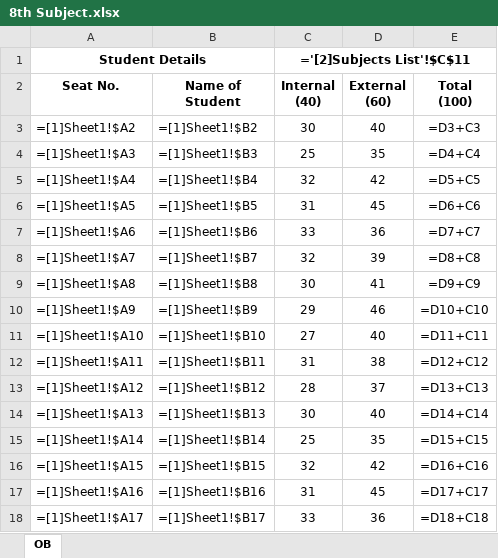
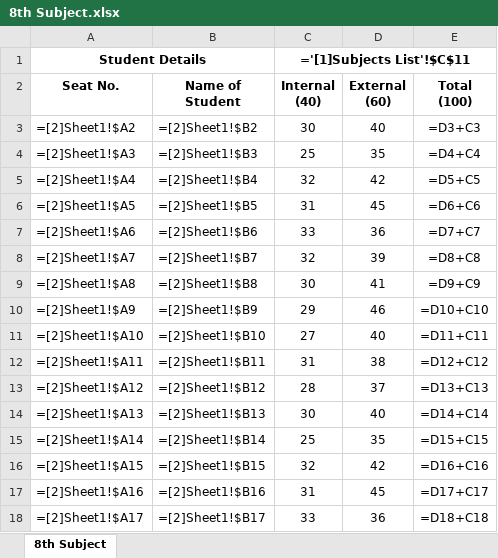
Before and after one commit to abhishekchitnis/ACMaS, an Excel workbook: Batch 2018-20/Sem 1/8th Subject.xlsx, sheet 8th Subject, drawn as a sheet; only a part is shown; values as stored, in another font and other column widths than the file's, no borders; formulas are shown in place of their values; conditional formats not drawn; the diff covers the shown part only; the diff names each change by its address in the sheet, - before the commit and + after, or states it on an @@ line.

```diff
--- a/Batch 2018-20/Sem 1/8th Subject.xlsx (sheet 8th Subject)
+++ b/Batch 2018-20/Sem 1/8th Subject.xlsx (sheet 8th Subject)
-sheet tab: OB
+sheet tab: 8th Subject
-C1 (Internal (40)): ='[2]Subjects List'!$C$11
+C1 (Internal (40)): ='[1]Subjects List'!$C$11
-A3 (Seat No.): =[1]Sheet1!$A2
+A3 (Seat No.): =[2]Sheet1!$A2
-B3 (Name of Student): =[1]Sheet1!$B2
+B3 (Name of Student): =[2]Sheet1!$B2
-A4 (Seat No.): =[1]Sheet1!$A3
+A4 (Seat No.): =[2]Sheet1!$A3
-B4 (Name of Student): =[1]Sheet1!$B3
+B4 (Name of Student): =[2]Sheet1!$B3
-A5 (Seat No.): =[1]Sheet1!$A4
+A5 (Seat No.): =[2]Sheet1!$A4
-B5 (Name of Student): =[1]Sheet1!$B4
+B5 (Name of Student): =[2]Sheet1!$B4
-A6 (Seat No.): =[1]Sheet1!$A5
+A6 (Seat No.): =[2]Sheet1!$A5
-B6 (Name of Student): =[1]Sheet1!$B5
+B6 (Name of Student): =[2]Sheet1!$B5
-A7 (Seat No.): =[1]Sheet1!$A6
+A7 (Seat No.): =[2]Sheet1!$A6
-B7 (Name of Student): =[1]Sheet1!$B6
+B7 (Name of Student): =[2]Sheet1!$B6
-A8 (Seat No.): =[1]Sheet1!$A7
+A8 (Seat No.): =[2]Sheet1!$A7
-B8 (Name of Student): =[1]Sheet1!$B7
+B8 (Name of Student): =[2]Sheet1!$B7
-A9 (Seat No.): =[1]Sheet1!$A8
+A9 (Seat No.): =[2]Sheet1!$A8
-B9 (Name of Student): =[1]Sheet1!$B8
+B9 (Name of Student): =[2]Sheet1!$B8
-A10 (Seat No.): =[1]Sheet1!$A9
+A10 (Seat No.): =[2]Sheet1!$A9
-B10 (Name of Student): =[1]Sheet1!$B9
+B10 (Name of Student): =[2]Sheet1!$B9
-A11 (Seat No.): =[1]Sheet1!$A10
+A11 (Seat No.): =[2]Sheet1!$A10
-B11 (Name of Student): =[1]Sheet1!$B10
+B11 (Name of Student): =[2]Sheet1!$B10
-A12 (Seat No.): =[1]Sheet1!$A11
+A12 (Seat No.): =[2]Sheet1!$A11
-B12 (Name of Student): =[1]Sheet1!$B11
+B12 (Name of Student): =[2]Sheet1!$B11
-A13 (Seat No.): =[1]Sheet1!$A12
+A13 (Seat No.): =[2]Sheet1!$A12
-B13 (Name of Student): =[1]Sheet1!$B12
+B13 (Name of Student): =[2]Sheet1!$B12
-A14 (Seat No.): =[1]Sheet1!$A13
+A14 (Seat No.): =[2]Sheet1!$A13
-B14 (Name of Student): =[1]Sheet1!$B13
+B14 (Name of Student): =[2]Sheet1!$B13
-A15 (Seat No.): =[1]Sheet1!$A14
+A15 (Seat No.): =[2]Sheet1!$A14
-B15 (Name of Student): =[1]Sheet1!$B14
+B15 (Name of Student): =[2]Sheet1!$B14
-A16 (Seat No.): =[1]Sheet1!$A15
+A16 (Seat No.): =[2]Sheet1!$A15
-B16 (Name of Student): =[1]Sheet1!$B15
+B16 (Name of Student): =[2]Sheet1!$B15
-A17 (Seat No.): =[1]Sheet1!$A16
+A17 (Seat No.): =[2]Sheet1!$A16
-B17 (Name of Student): =[1]Sheet1!$B16
+B17 (Name of Student): =[2]Sheet1!$B16
-A18 (Seat No.): =[1]Sheet1!$A17
+A18 (Seat No.): =[2]Sheet1!$A17
-B18 (Name of Student): =[1]Sheet1!$B17
+B18 (Name of Student): =[2]Sheet1!$B17
```
Also changed, not shown: 234 edited cells elsewhere in this sheet, Batch 2018-20/Sem 1/2nd Subject.xlsx, Batch 2018-20/Sem 1/3rd Subject.xlsx, 6 other files.
